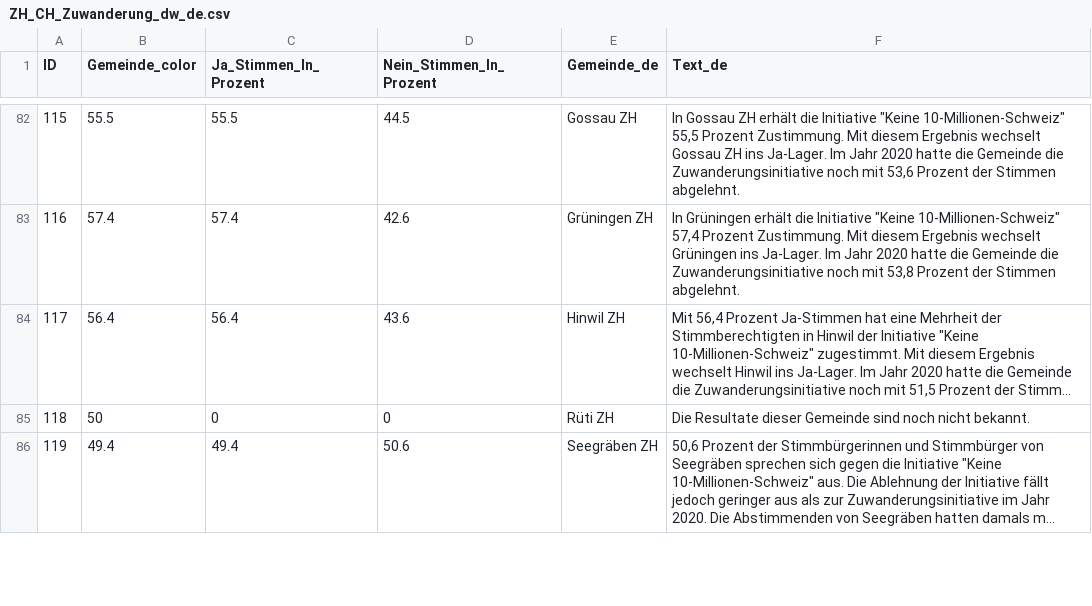
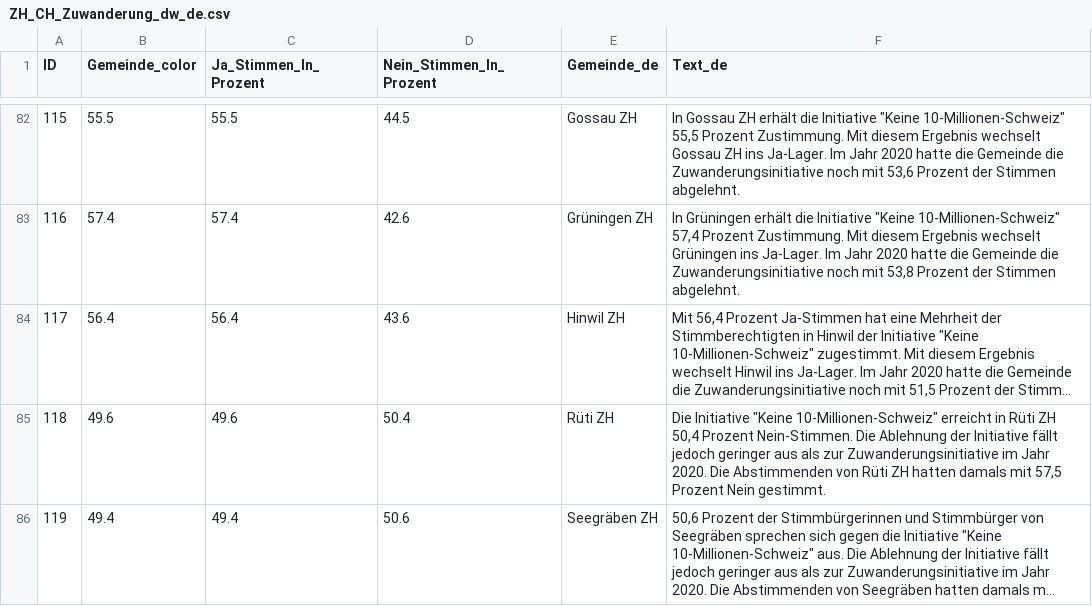
Before and after one commit to awp-finanznachrichten/lena_juni2026, a CSV file: Output_Cantons/ZH_CH_Zuwanderung_dw_de.csv, drawn as a sheet; only a part is shown, gaps mark what is left out; long unchanged cells end in …; the diff covers the shown part only; the diff names each change by its address in the sheet, - before the commit and + after, or states it on an @@ line.

```diff
--- a/Output_Cantons/ZH_CH_Zuwanderung_dw_de.csv
+++ b/Output_Cantons/ZH_CH_Zuwanderung_dw_de.csv
-B85 (Gemeinde_color): 50
+B85 (Gemeinde_color): 49.6
-C85 (Ja_Stimmen_In_Prozent): 0
+C85 (Ja_Stimmen_In_Prozent): 49.6
-D85 (Nein_Stimmen_In_Prozent): 0
+D85 (Nein_Stimmen_In_Prozent): 50.4
-F85 (Text_de): Die Resultate dieser Gemeinde sind noch nicht bekannt.
+F85 (Text_de): Die Initiative "Keine 10-Millionen-Schweiz" erreicht in Rüti ZH 50,4 Prozent Nein-Stimmen. Die Ablehnung der Initiative fällt jedoch geringer aus als zur Zuwanderungsinitiative im Jahr 2020. Die Abstimmenden von Rüti ZH hatten damals mit 57,5 Prozent Nein gestimmt.
```
Also changed, not shown: 12 edited cells elsewhere in this file, Output_Switzerland/CH_Zivildienst_dw_fr.csv, Output_Switzerland/CH_Zivildienst_dw_it.csv, 10 other files.
